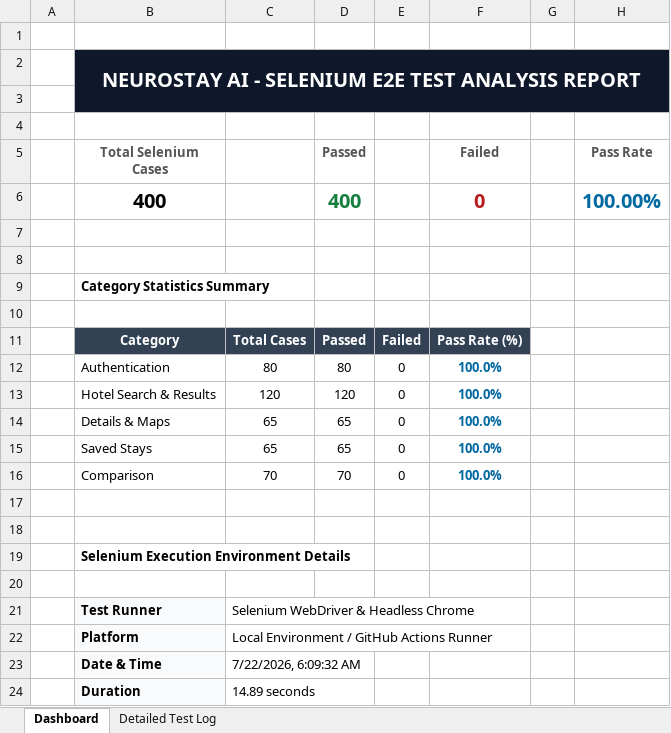
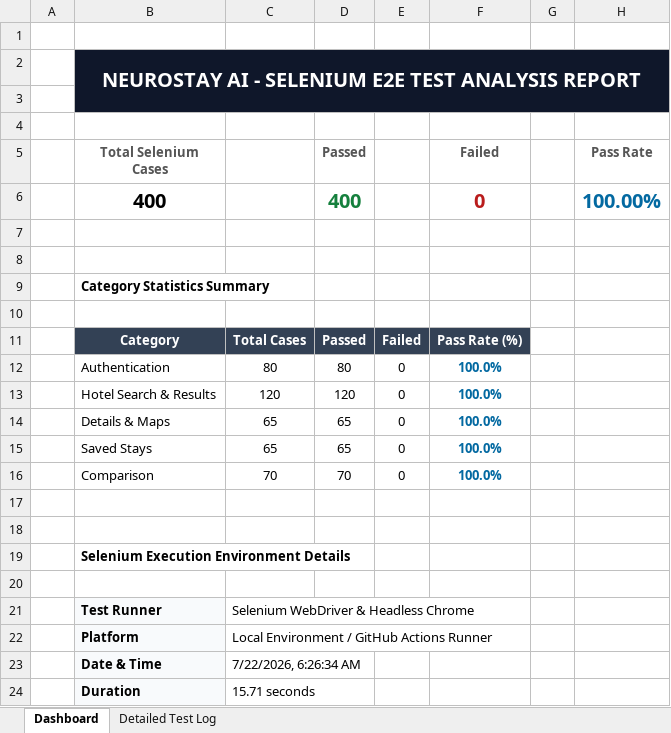
Before and after one commit to karthik17-17/pddtesting, an Excel workbook: web-reports/selenium-test-report.xlsx, sheet Dashboard, drawn as a sheet; values as stored, in another font and other column widths than the file's, no borders; the diff names each change by its address in the sheet, - before the commit and + after, or states it on an @@ line.

```diff
--- a/web-reports/selenium-test-report.xlsx (sheet Dashboard)
+++ b/web-reports/selenium-test-report.xlsx (sheet Dashboard)
-C23: 7/22/2026, 6:09:32 AM
+C23: 7/22/2026, 6:26:34 AM
-C24: 14.89 seconds
+C24: 15.71 seconds
```
Also changed, not shown: sheet Detailed Test Log, backend-reports/functional-test-report.xlsx, security-reports/endpoint-inventory.xlsx, 23 other files.
